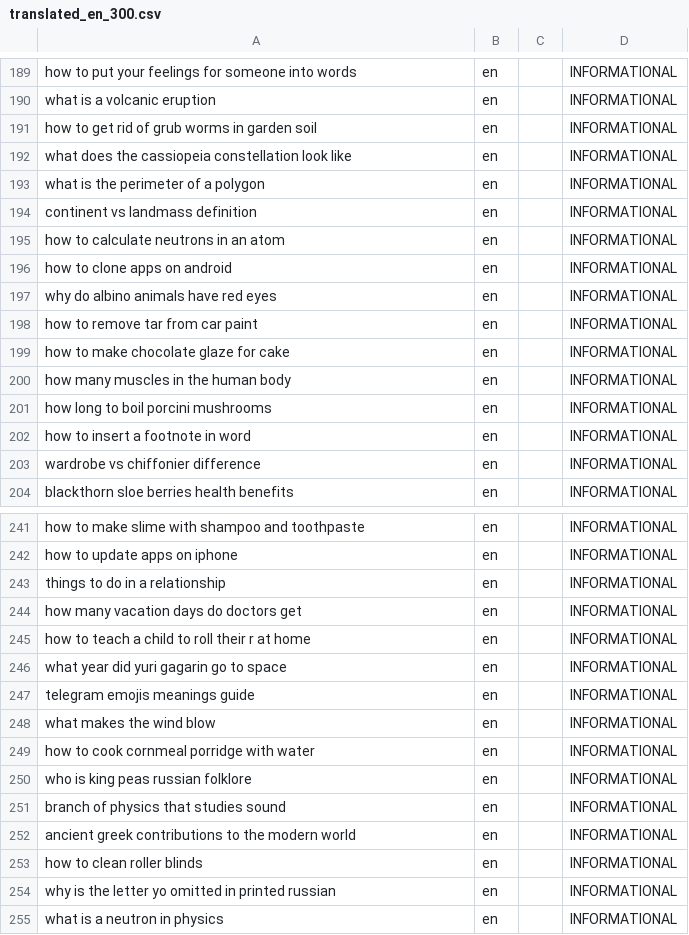
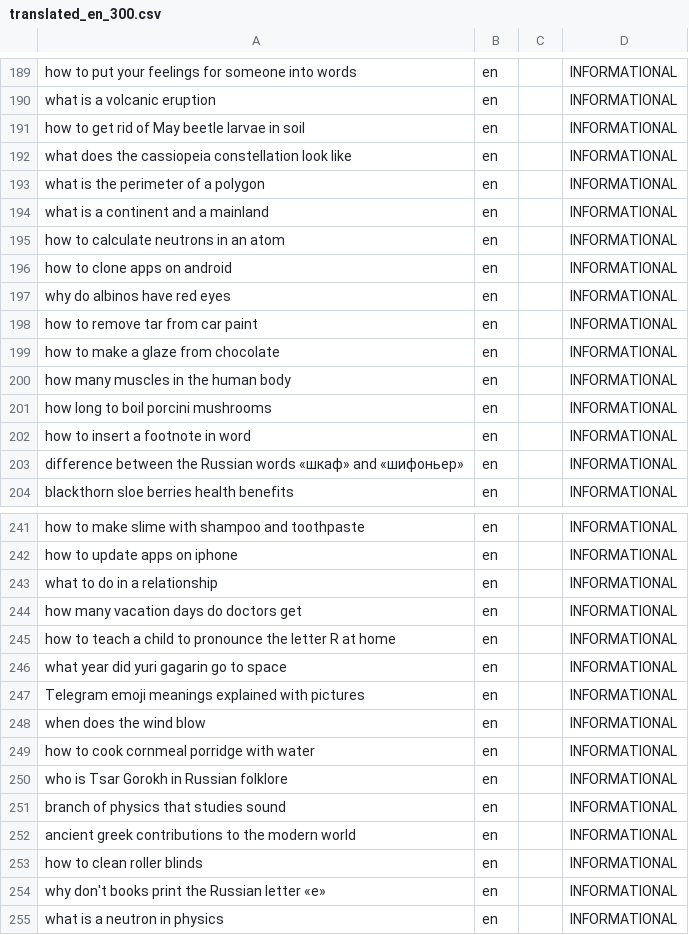
Before and after one commit to razumkovDm/traning, a CSV file: TranslationQueue/INFORMATIONAL/translated_en_300.csv, drawn as a sheet; only a part is shown, gaps mark what is left out; the diff covers the shown part only.

```diff
--- a/TranslationQueue/INFORMATIONAL/translated_en_300.csv
+++ b/TranslationQueue/INFORMATIONAL/translated_en_300.csv
@@ -190,11 +190,11 @@ how to put your feelings for someone into words;en;;INFORMATIONAL
 what is a volcanic eruption;en;;INFORMATIONAL
-how to get rid of grub worms in garden soil;en;;INFORMATIONAL
+how to get rid of May beetle larvae in soil;en;;INFORMATIONAL
 what does the cassiopeia constellation look like;en;;INFORMATIONAL
 what is the perimeter of a polygon;en;;INFORMATIONAL
-continent vs landmass definition;en;;INFORMATIONAL
+what is a continent and a mainland;en;;INFORMATIONAL
 how to calculate neutrons in an atom;en;;INFORMATIONAL
 how to clone apps on android;en;;INFORMATIONAL
-why do albino animals have red eyes;en;;INFORMATIONAL
+why do albinos have red eyes;en;;INFORMATIONAL
 how to remove tar from car paint;en;;INFORMATIONAL
-how to make chocolate glaze for cake;en;;INFORMATIONAL
+how to make a glaze from chocolate;en;;INFORMATIONAL
 how many muscles in the human body;en;;INFORMATIONAL
@@ -202,3 +202,3 @@ how long to boil porcini mushrooms;en;;INFORMATIONAL
 how to insert a footnote in word;en;;INFORMATIONAL
-wardrobe vs chiffonier difference;en;;INFORMATIONAL
+difference between the Russian words «шкаф» and «шифоньер»;en;;INFORMATIONAL
 blackthorn sloe berries health benefits;en;;INFORMATIONAL
@@ -242,10 +242,10 @@ how to make slime with shampoo and toothpaste;en;;INFORMATIONAL
 how to update apps on iphone;en;;INFORMATIONAL
-things to do in a relationship;en;;INFORMATIONAL
+what to do in a relationship;en;;INFORMATIONAL
 how many vacation days do doctors get;en;;INFORMATIONAL
-how to teach a child to roll their r at home;en;;INFORMATIONAL
+how to teach a child to pronounce the letter R at home;en;;INFORMATIONAL
 what year did yuri gagarin go to space;en;;INFORMATIONAL
-telegram emojis meanings guide;en;;INFORMATIONAL
-what makes the wind blow;en;;INFORMATIONAL
+Telegram emoji meanings explained with pictures;en;;INFORMATIONAL
+when does the wind blow;en;;INFORMATIONAL
 how to cook cornmeal porridge with water;en;;INFORMATIONAL
-who is king peas russian folklore;en;;INFORMATIONAL
+who is Tsar Gorokh in Russian folklore;en;;INFORMATIONAL
 branch of physics that studies sound;en;;INFORMATIONAL
@@ -253,3 +253,3 @@ ancient greek contributions to the modern world;en;;INFORMATIONAL
 how to clean roller blinds;en;;INFORMATIONAL
-why is the letter yo omitted in printed russian;en;;INFORMATIONAL
+why don't books print the Russian letter «е»;en;;INFORMATIONAL
 what is a neutron in physics;en;;INFORMATIONAL
```
Also changed, not shown: 46 edited cells elsewhere in this file.
